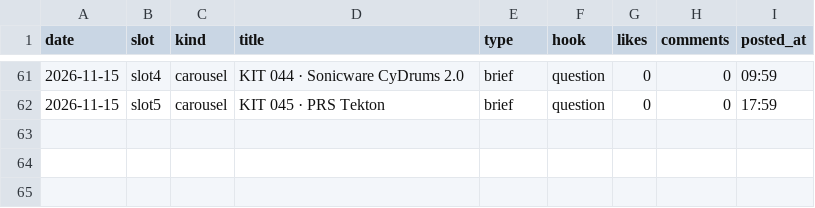
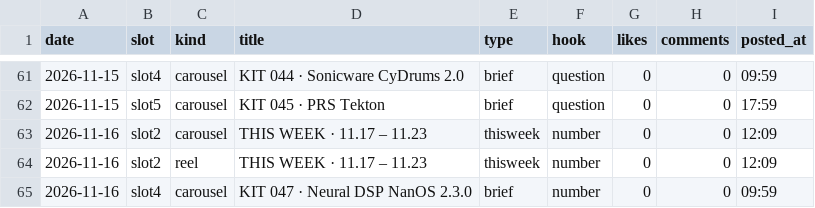
Before and after one commit to wonjoolee/mukit-media, a CSV file: pipeline/stats.csv, drawn as a sheet; only a part is shown, gaps mark what is left out; the diff names each change by its address in the sheet, - before the commit and + after, or states it on an @@ line.

Commit message:
posted 2026-11-16-1213

```diff
--- a/pipeline/stats.csv
+++ b/pipeline/stats.csv
+row 63: 2026-11-16 | slot2 | carousel | THIS WEEK · 11.17 – 11.23 | thisweek | number | 0 | 0 | 12:09
+row 64: 2026-11-16 | slot2 | reel | THIS WEEK · 11.17 – 11.23 | thisweek | number | 0 | 0 | 12:09
+row 65: 2026-11-16 | slot4 | carousel | KIT 047 · Neural DSP NanOS 2.3.0 | brief | number | 0 | 0 | 09:59
```
Also changed, not shown: 1 other file.
